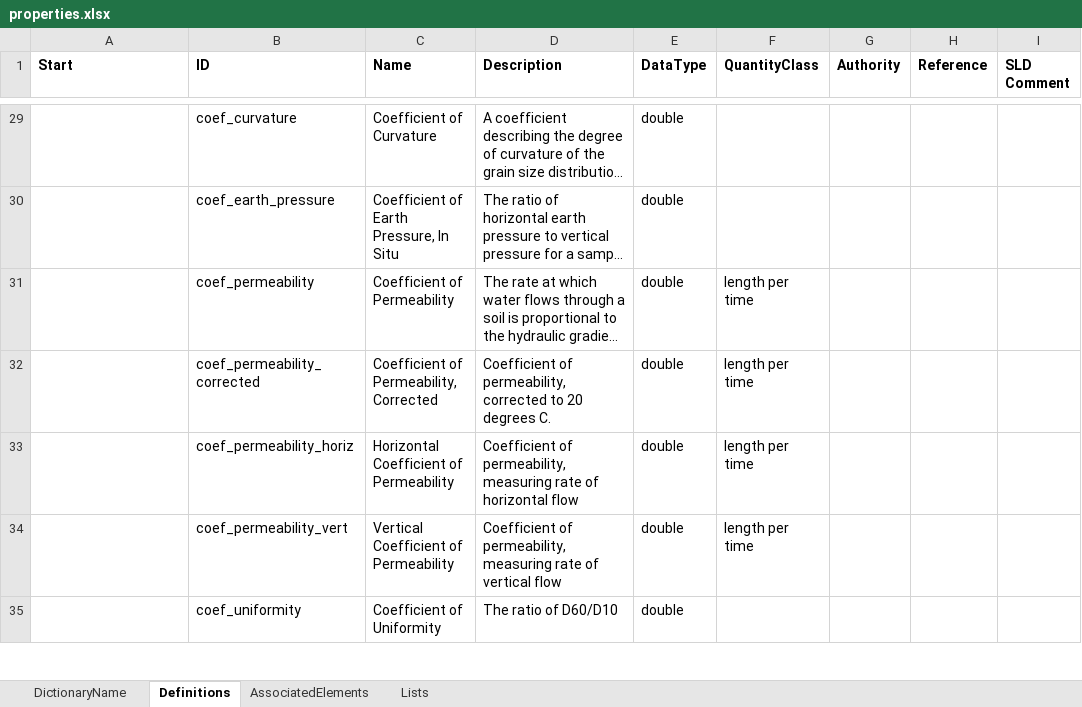
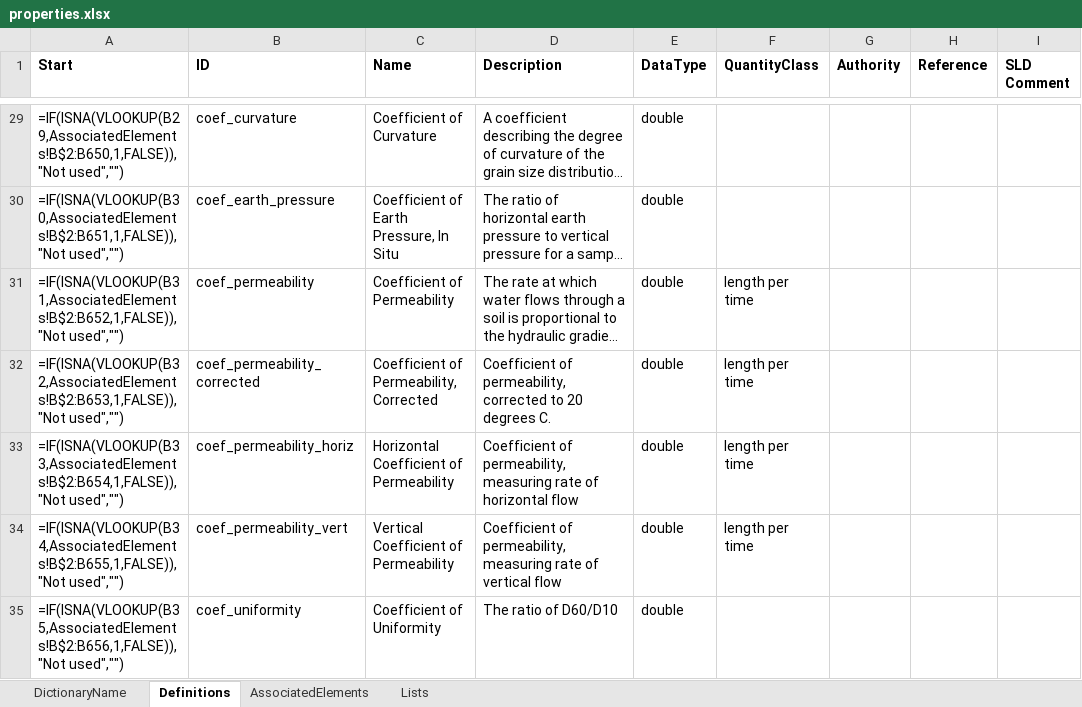
Before and after one commit to DIGGSml/def, an Excel workbook: Codelist Excel Files and Conversion Templates to XML/properties.xlsx, sheet Definitions, drawn as a sheet; only a part is shown, gaps mark what is left out; long unchanged cells end in …; values as stored, in another font and other column widths than the file's, no borders; formulas without a stored value are shown as written; table styles not drawn; the diff covers the shown part only; the diff names each change by its address in the sheet, - before the commit and + after, or states it on an @@ line.

```diff
--- a/Codelist Excel Files and Conversion Templates to XML/properties.xlsx (sheet Definitions)
+++ b/Codelist Excel Files and Conversion Templates to XML/properties.xlsx (sheet Definitions)
-A29 (Start): (empty)
+A29 (Start): =IF(ISNA(VLOOKUP(B29,AssociatedElements!B$2:B650,1,FALSE)),"Not used","")
-A30 (Start): (empty)
+A30 (Start): =IF(ISNA(VLOOKUP(B30,AssociatedElements!B$2:B651,1,FALSE)),"Not used","")
-A31 (Start): (empty)
+A31 (Start): =IF(ISNA(VLOOKUP(B31,AssociatedElements!B$2:B652,1,FALSE)),"Not used","")
-A32 (Start): (empty)
+A32 (Start): =IF(ISNA(VLOOKUP(B32,AssociatedElements!B$2:B653,1,FALSE)),"Not used","")
-A33 (Start): (empty)
+A33 (Start): =IF(ISNA(VLOOKUP(B33,AssociatedElements!B$2:B654,1,FALSE)),"Not used","")
-A34 (Start): (empty)
+A34 (Start): =IF(ISNA(VLOOKUP(B34,AssociatedElements!B$2:B655,1,FALSE)),"Not used","")
-A35 (Start): (empty)
+A35 (Start): =IF(ISNA(VLOOKUP(B35,AssociatedElements!B$2:B656,1,FALSE)),"Not used","")
```
Also changed, not shown: 5 added rows and 205 edited cells elsewhere in this sheet, sheet AssociatedElements, sheet Lists, hidden cells, 1 other file.
